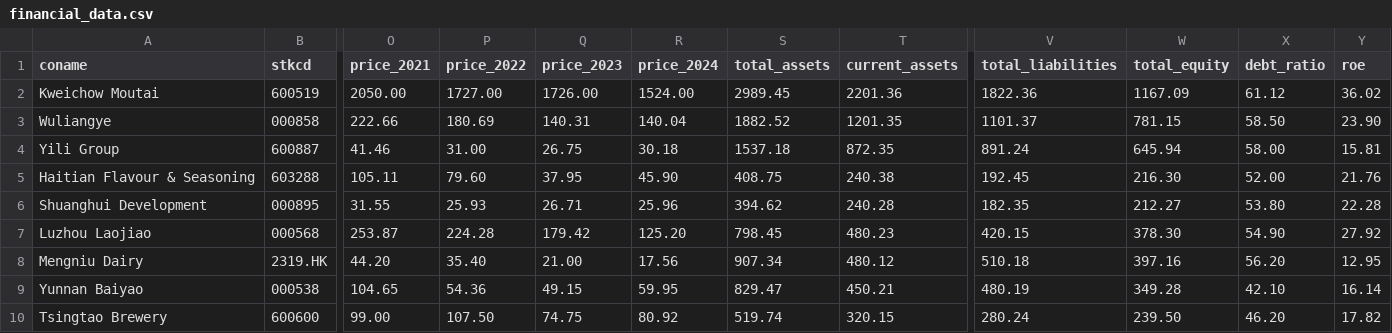
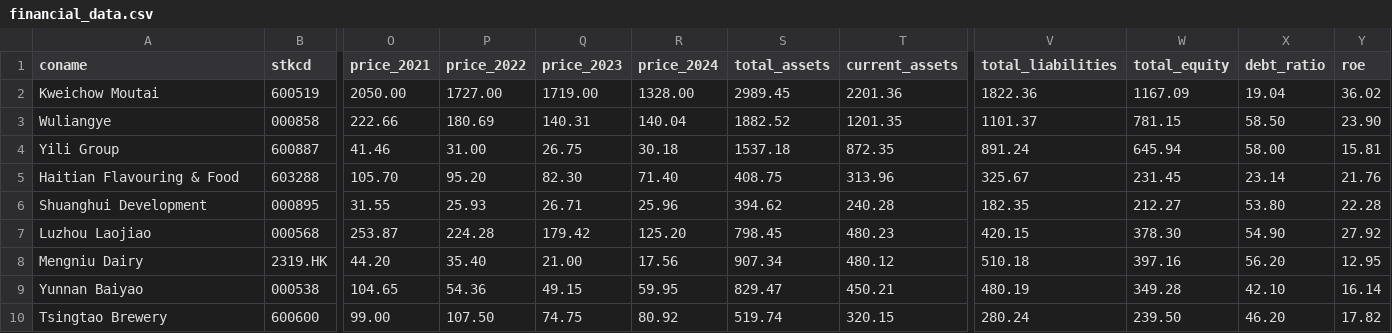
Before and after one commit to jiahuili2402/acc102-financial-analysis-tool, a CSV file: financial_data.csv, drawn as a sheet; only a part is shown, gaps mark what is left out; removed rows and columns are numbered as before the commit, all else as after; rows hold the shown columns only; the diff names each change by its address in the sheet, - before the commit and + after, or states it on an @@ line.

Commit message:
Update financial_data.csv

```diff
--- a/financial_data.csv
+++ b/financial_data.csv
-Q2 (price_2023): 1726.00
+Q2 (price_2023): 1719.00
-R2 (price_2024): 1524.00
+R2 (price_2024): 1328.00
-X2 (debt_ratio): 61.12
+X2 (debt_ratio): 19.04
-row 5: Haitian Flavour & Seasoning | 603288 | 105.11 | 79.60 | 37.95 | 45.90 | 408.75 | 240.38 | 192.45 | 216.30 | 52.00 | 21.76
+row 5: Haitian Flavouring & Food | 603288 | 105.70 | 95.20 | 82.30 | 71.40 | 408.75 | 313.96 | 325.67 | 231.45 | 23.14 | 21.76
```
